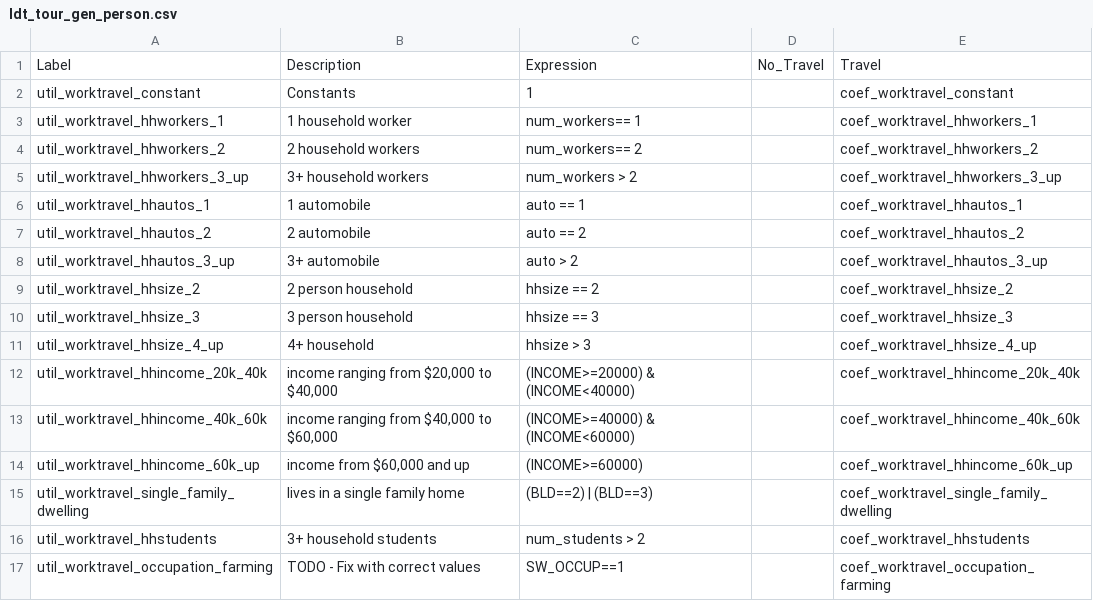
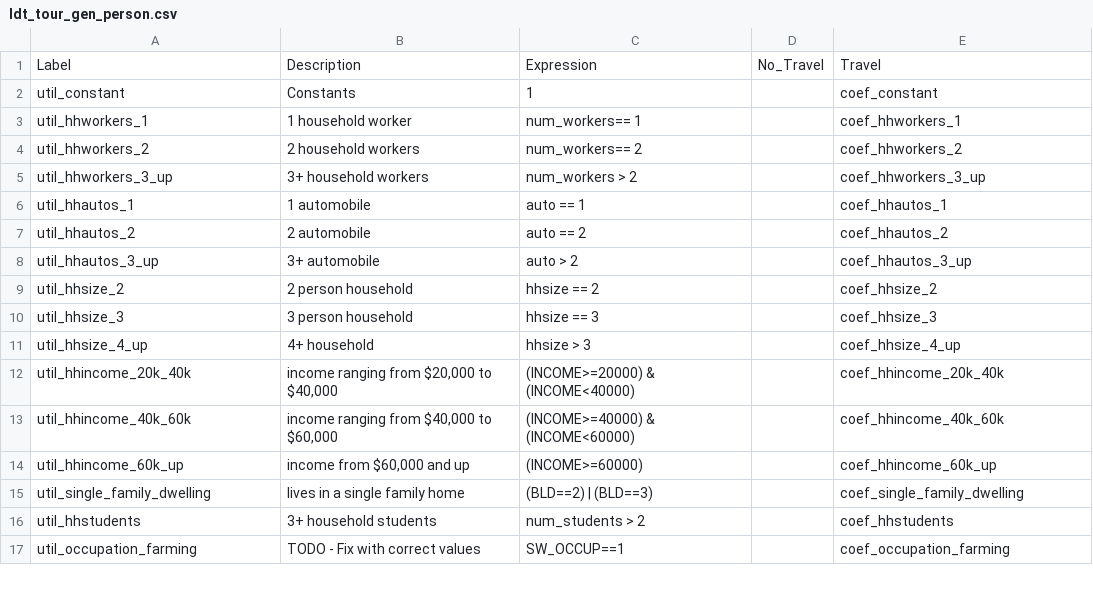
Before and after one commit to SANDAG/activitysim-cvm, a CSV file: activitysim/examples/example_odot_ldt/configs/ldt_tour_gen_person.csv, drawn as a sheet; only a part is shown; the diff covers the shown part only.

```diff
--- a/activitysim/examples/example_odot_ldt/configs/ldt_tour_gen_person.csv
+++ b/activitysim/examples/example_odot_ldt/configs/ldt_tour_gen_person.csv
@@ -1,17 +1,17 @@
 Label,Description,Expression,No_Travel,Travel
-util_worktravel_constant,Constants,1,,coef_worktravel_constant
-util_worktravel_hhworkers_1,1 household worker,num_workers== 1,,coef_worktravel_hhworkers_1
-util_worktravel_hhworkers_2,2 household workers,num_workers== 2,,coef_worktravel_hhworkers_2
-util_worktravel_hhworkers_3_up,3+ household workers,num_workers > 2,,coef_worktravel_hhworkers_3_up
-util_worktravel_hhautos_1,1 automobile,auto == 1,,coef_worktravel_hhautos_1
-util_worktravel_hhautos_2,2 automobile,auto == 2,,coef_worktravel_hhautos_2
-util_worktravel_hhautos_3_up,3+ automobile,auto > 2,,coef_worktravel_hhautos_3_up
-util_worktravel_hhsize_2,2 person household,hhsize == 2,,coef_worktravel_hhsize_2
-util_worktravel_hhsize_3,3 person household,hhsize == 3,,coef_worktravel_hhsize_3
-util_worktravel_hhsize_4_up,4+ household,hhsize > 3,,coef_worktravel_hhsize_4_up
-util_worktravel_hhincome_20k_40k,"income ranging from $20,000 to $40,000",(INCOME>=20000) & (INCOME<40000),,coef_worktravel_hhincome_20k_40k
-util_worktravel_hhincome_40k_60k,"income ranging from $40,000 to $60,000",(INCOME>=40000) & (INCOME<60000),,coef_worktravel_hhincome_40k_60k
-util_worktravel_hhincome_60k_up,"income from $60,000 and up",(INCOME>=60000),,coef_worktravel_hhincome_60k_up
-util_worktravel_single_family_dwelling,lives in a single family home,(BLD==2) | (BLD==3),,coef_worktravel_single_family_dwelling
-util_worktravel_hhstudents,3+ household students,num_students > 2,,coef_worktravel_hhstudents
-util_worktravel_occupation_farming,TODO - Fix with correct values,SW_OCCUP==1,,coef_worktravel_occupation_farming
+util_constant,Constants,1,,coef_constant
+util_hhworkers_1,1 household worker,num_workers== 1,,coef_hhworkers_1
+util_hhworkers_2,2 household workers,num_workers== 2,,coef_hhworkers_2
+util_hhworkers_3_up,3+ household workers,num_workers > 2,,coef_hhworkers_3_up
+util_hhautos_1,1 automobile,auto == 1,,coef_hhautos_1
+util_hhautos_2,2 automobile,auto == 2,,coef_hhautos_2
+util_hhautos_3_up,3+ automobile,auto > 2,,coef_hhautos_3_up
+util_hhsize_2,2 person household,hhsize == 2,,coef_hhsize_2
+util_hhsize_3,3 person household,hhsize == 3,,coef_hhsize_3
+util_hhsize_4_up,4+ household,hhsize > 3,,coef_hhsize_4_up
+util_hhincome_20k_40k,"income ranging from $20,000 to $40,000",(INCOME>=20000) & (INCOME<40000),,coef_hhincome_20k_40k
+util_hhincome_40k_60k,"income ranging from $40,000 to $60,000",(INCOME>=40000) & (INCOME<60000),,coef_hhincome_40k_60k
+util_hhincome_60k_up,"income from $60,000 and up",(INCOME>=60000),,coef_hhincome_60k_up
+util_single_family_dwelling,lives in a single family home,(BLD==2) | (BLD==3),,coef_single_family_dwelling
+util_hhstudents,3+ household students,num_students > 2,,coef_hhstudents
+util_occupation_farming,TODO - Fix with correct values,SW_OCCUP==1,,coef_occupation_farming
```
Also changed, not shown: 18 edited cells elsewhere in this file, 5 other files.
